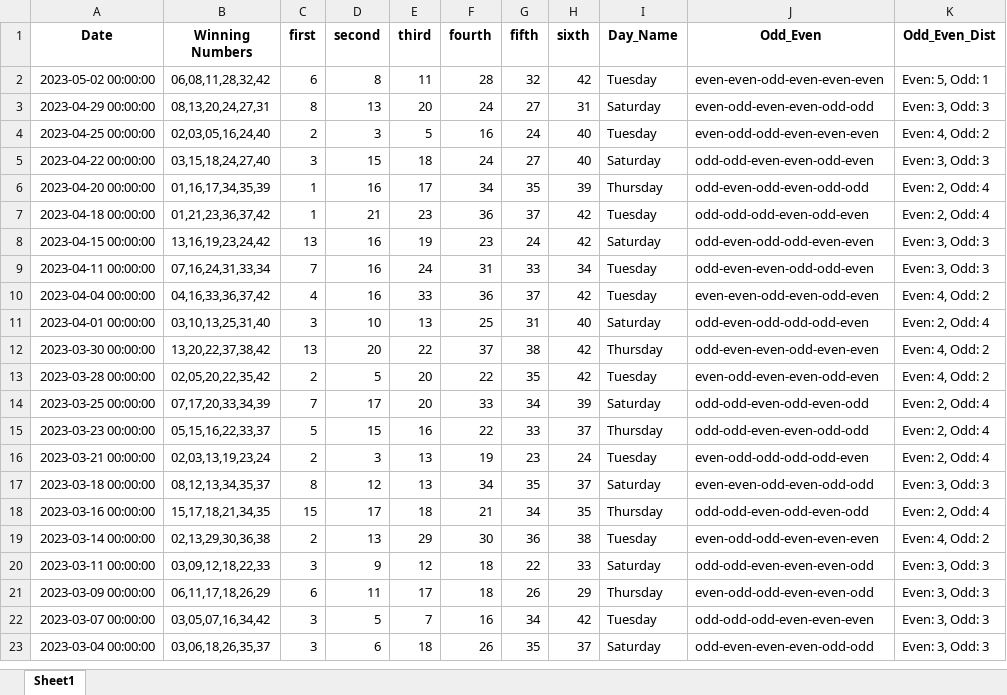
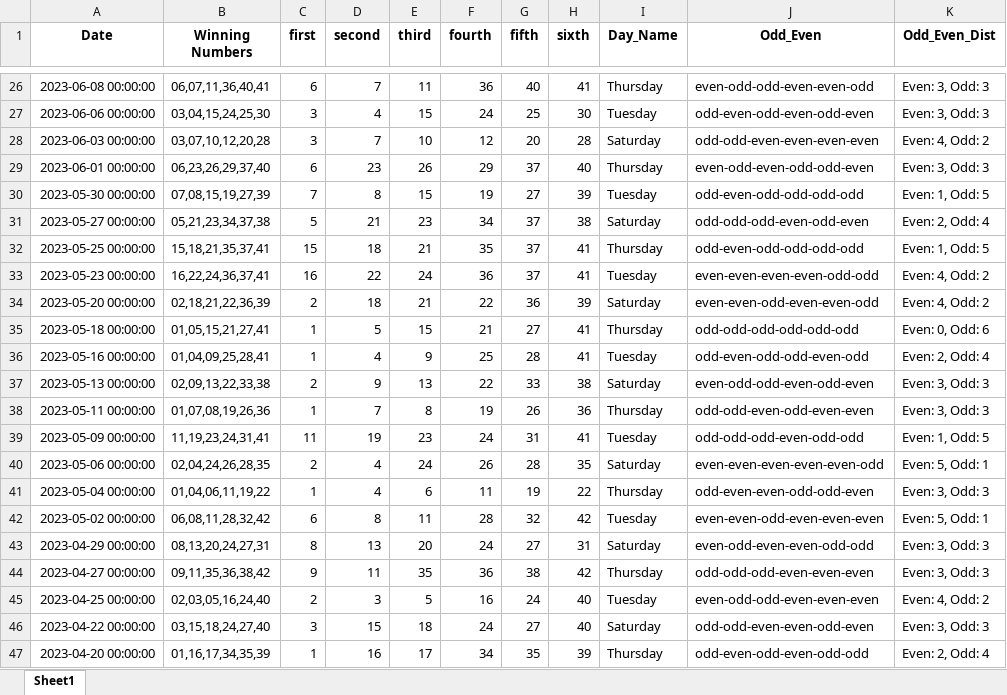
Before and after one commit to Jared-Caraan/Lotto_Analysis, an Excel workbook: Data_Gathering/Results_all.xlsx, sheet Sheet1, drawn as a sheet; only a part is shown, gaps mark what is left out; the shorter side is filled out with more unchanged rows; values as stored, in another font and other column widths than the file's, no borders; the diff covers the shown part only; the diff names each change by its address in the sheet, - before the commit and + after, or states it on an @@ line.

Commit message:
added results

```diff
--- a/Data_Gathering/Results_all.xlsx (sheet Sheet1)
+++ b/Data_Gathering/Results_all.xlsx (sheet Sheet1)
+row 26: 2023-06-08 00:00:00 | 06,07,11,36,40,41 | 6 | 7 | 11 | 36 | 40 | 41 | Thursday | even-odd-odd-even-even-odd | Even: 3, Odd: 3
+row 27: 2023-06-06 00:00:00 | 03,04,15,24,25,30 | 3 | 4 | 15 | 24 | 25 | 30 | Tuesday | odd-even-odd-even-odd-even | Even: 3, Odd: 3
+row 28: 2023-06-03 00:00:00 | 03,07,10,12,20,28 | 3 | 7 | 10 | 12 | 20 | 28 | Saturday | odd-odd-even-even-even-even | Even: 4, Odd: 2
+row 29: 2023-06-01 00:00:00 | 06,23,26,29,37,40 | 6 | 23 | 26 | 29 | 37 | 40 | Thursday | even-odd-even-odd-odd-even | Even: 3, Odd: 3
+row 30: 2023-05-30 00:00:00 | 07,08,15,19,27,39 | 7 | 8 | 15 | 19 | 27 | 39 | Tuesday | odd-even-odd-odd-odd-odd | Even: 1, Odd: 5
+row 31: 2023-05-27 00:00:00 | 05,21,23,34,37,38 | 5 | 21 | 23 | 34 | 37 | 38 | Saturday | odd-odd-odd-even-odd-even | Even: 2, Odd: 4
+row 32: 2023-05-25 00:00:00 | 15,18,21,35,37,41 | 15 | 18 | 21 | 35 | 37 | 41 | Thursday | odd-even-odd-odd-odd-odd | Even: 1, Odd: 5
+row 33: 2023-05-23 00:00:00 | 16,22,24,36,37,41 | 16 | 22 | 24 | 36 | 37 | 41 | Tuesday | even-even-even-even-odd-odd | Even: 4, Odd: 2
+row 34: 2023-05-20 00:00:00 | 02,18,21,22,36,39 | 2 | 18 | 21 | 22 | 36 | 39 | Saturday | even-even-odd-even-even-odd | Even: 4, Odd: 2
+row 35: 2023-05-18 00:00:00 | 01,05,15,21,27,41 | 1 | 5 | 15 | 21 | 27 | 41 | Thursday | odd-odd-odd-odd-odd-odd | Even: 0, Odd: 6
+row 36: 2023-05-16 00:00:00 | 01,04,09,25,28,41 | 1 | 4 | 9 | 25 | 28 | 41 | Tuesday | odd-even-odd-odd-even-odd | Even: 2, Odd: 4
+row 37: 2023-05-13 00:00:00 | 02,09,13,22,33,38 | 2 | 9 | 13 | 22 | 33 | 38 | Saturday | even-odd-odd-even-odd-even | Even: 3, Odd: 3
+row 38: 2023-05-11 00:00:00 | 01,07,08,19,26,36 | 1 | 7 | 8 | 19 | 26 | 36 | Thursday | odd-odd-even-odd-even-even | Even: 3, Odd: 3
+row 39: 2023-05-09 00:00:00 | 11,19,23,24,31,41 | 11 | 19 | 23 | 24 | 31 | 41 | Tuesday | odd-odd-odd-even-odd-odd | Even: 1, Odd: 5
+row 40: 2023-05-06 00:00:00 | 02,04,24,26,28,35 | 2 | 4 | 24 | 26 | 28 | 35 | Saturday | even-even-even-even-even-odd | Even: 5, Odd: 1
+row 41: 2023-05-04 00:00:00 | 01,04,06,11,19,22 | 1 | 4 | 6 | 11 | 19 | 22 | Thursday | odd-even-even-odd-odd-even | Even: 3, Odd: 3
+row 44: 2023-04-27 00:00:00 | 09,11,35,36,38,42 | 9 | 11 | 35 | 36 | 38 | 42 | Thursday | odd-odd-odd-even-even-even | Even: 3, Odd: 3
```
Also changed, not shown: 25 added rows elsewhere in this sheet, 46 other files.
